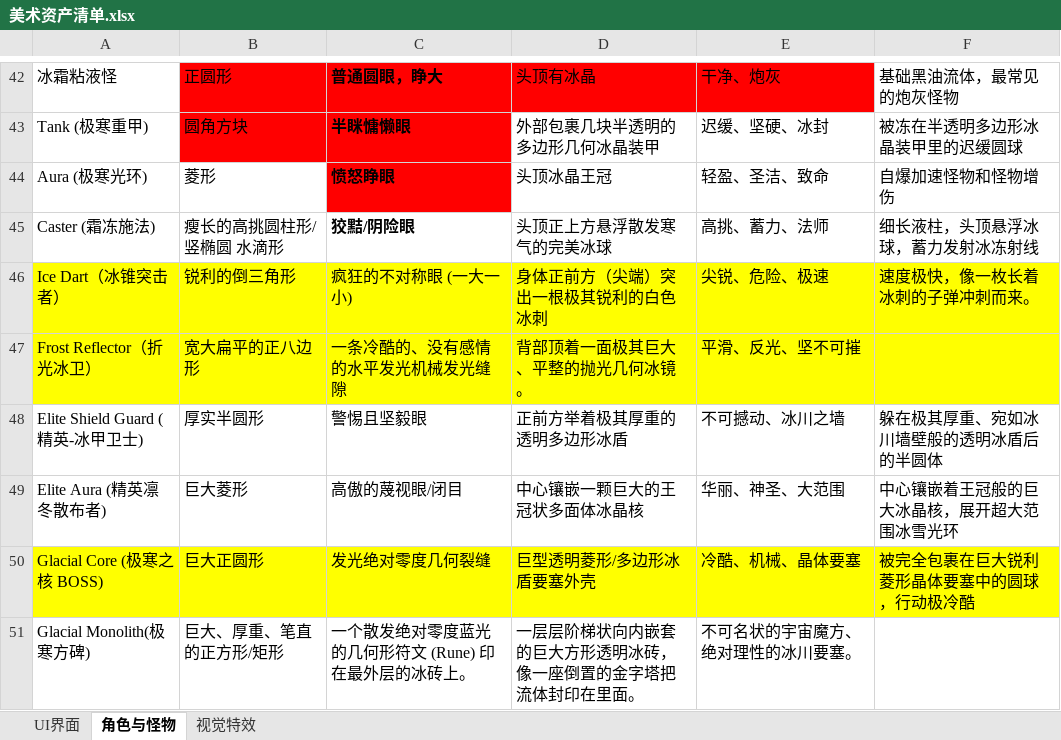
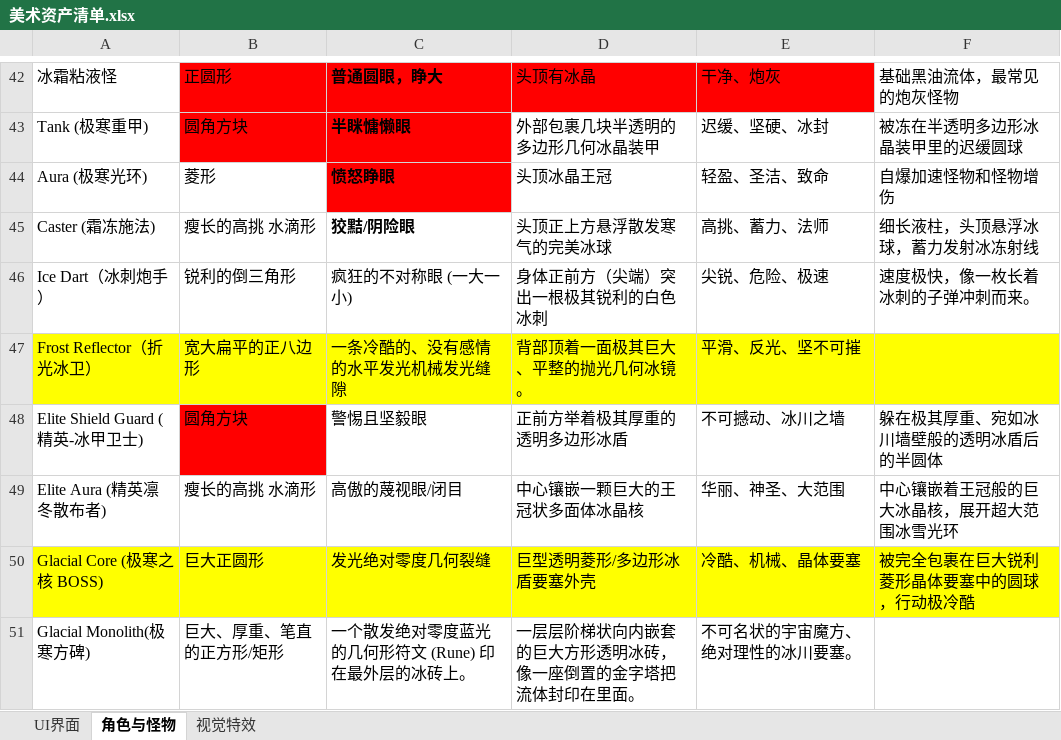
Before and after one commit to mengzhugame/GamePlanningDoc, an Excel workbook: 20_项目/02_光与朽项目/01_策划文档/美术资产清单.xlsx, sheet 角色与怪物, drawn as a sheet; only a part is shown, gaps mark what is left out; values as stored, in another font and other column widths than the file's, no borders; the diff names each change by its address in the sheet, - before the commit and + after, or states it on an @@ line.

```diff
--- a/20_项目/02_光与朽项目/01_策划文档/美术资产清单.xlsx (sheet 角色与怪物)
+++ b/20_项目/02_光与朽项目/01_策划文档/美术资产清单.xlsx (sheet 角色与怪物)
-B45: 瘦长的高挑圆柱形/竖椭圆 水滴形
+B45: 瘦长的高挑 水滴形
-A46: Ice Dart（冰锥突击者）
+A46: Ice Dart（冰刺炮手）
-A46:F46 fill: #FFFF00
+A46:F46 fill: none
-B48: 厚实半圆形
+B48: 圆角方块
-B48 fill: none
+B48 fill: #FF0000
-B49: 巨大菱形
+B49: 瘦长的高挑 水滴形
```
Also changed, not shown: 20_项目/02_光与朽项目/01_策划文档/音效资产清单.xlsx, 40 other files.
